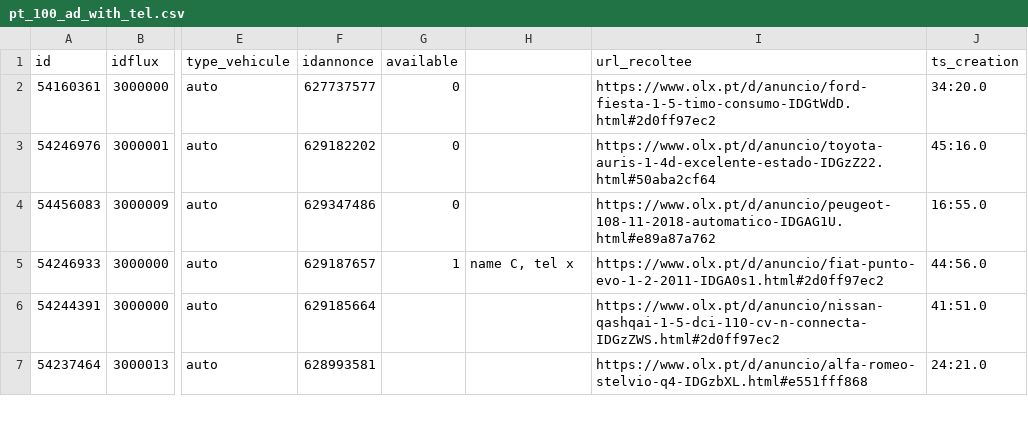
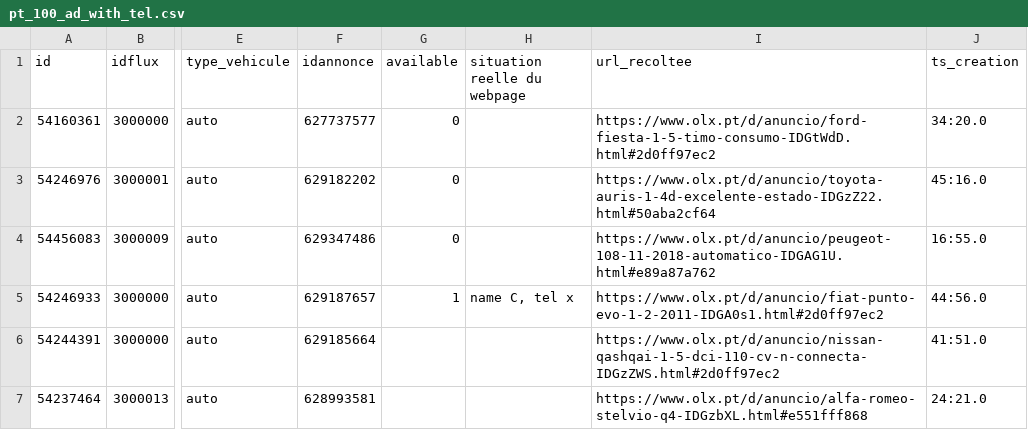
Before and after one commit to zhoulin-yu/pt_olx, a CSV file: pt_100_ad_with_tel.csv, drawn as a sheet; only a part is shown, gaps mark what is left out; the diff names each change by its address in the sheet, - before the commit and + after, or states it on an @@ line.

```diff
--- a/pt_100_ad_with_tel.csv
+++ b/pt_100_ad_with_tel.csv
-H1: (empty)
+H1: situation reelle du webpage
```
Also changed, not shown: 5 other files.
